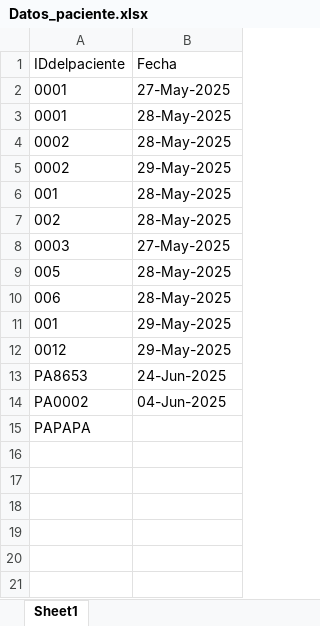
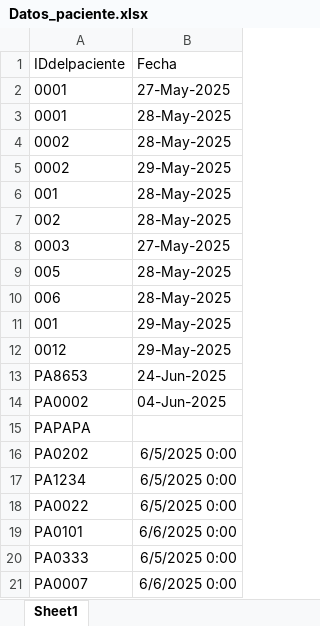
Before and after one commit to Talde-2/LUMA, an Excel workbook: APP/Datos_paciente.xlsx, sheet Sheet1, drawn as a sheet; values as stored, in another font and other column widths than the file's, no borders; the diff names each change by its address in the sheet, - before the commit and + after, or states it on an @@ line.

Commit message:
Update Datos_paciente.xlsx

```diff
--- a/APP/Datos_paciente.xlsx (sheet Sheet1)
+++ b/APP/Datos_paciente.xlsx (sheet Sheet1)
+row 16: PA0202 | 6/5/2025 0:00
+row 17: PA1234 | 6/5/2025 0:00
+row 18: PA0022 | 6/5/2025 0:00
+row 19: PA0101 | 6/6/2025 0:00
+row 20: PA0333 | 6/5/2025 0:00
+row 21: PA0007 | 6/6/2025 0:00
```
